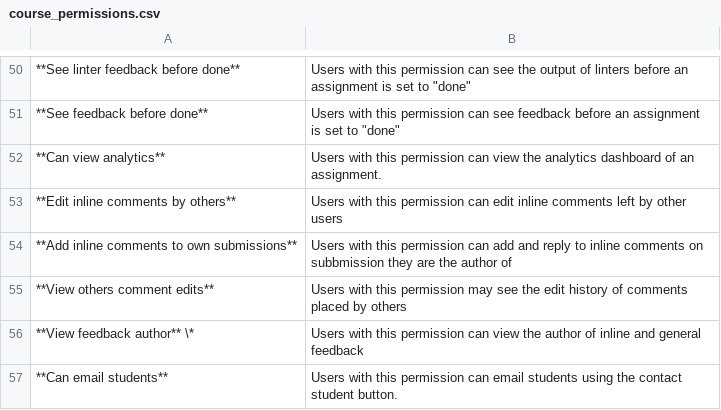
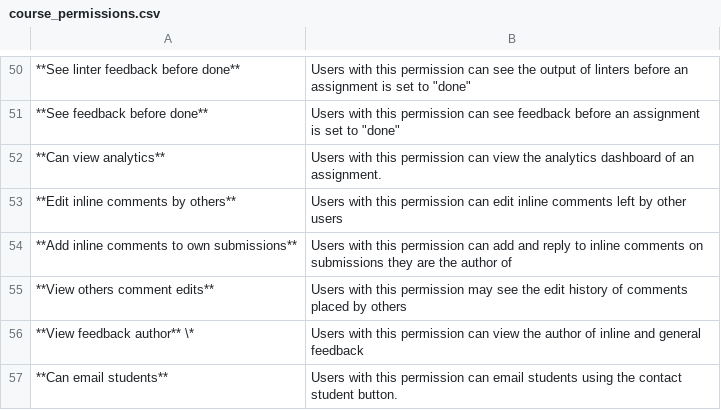
Before and after one commit to te5in/CodeGra.de, a CSV file: docs/course_permissions.csv, drawn as a sheet; only a part is shown, gaps mark what is left out; the diff names each change by its address in the sheet, - before the commit and + after, or states it on an @@ line.

Commit message:
Fix typos

```diff
--- a/docs/course_permissions.csv
+++ b/docs/course_permissions.csv
-B54: …comments on subbmission they are…
+B54: …comments on submissions they are…
```
Also changed, not shown: 4 other files.
